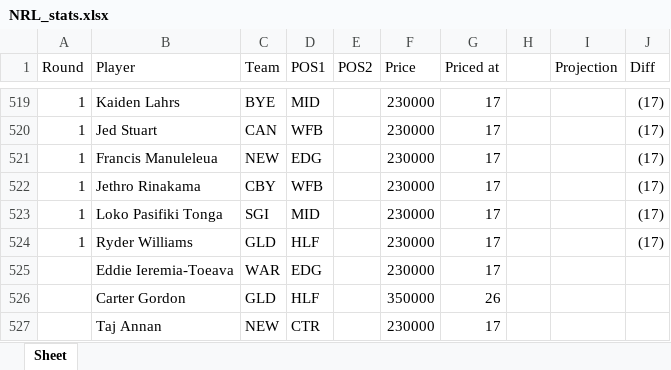
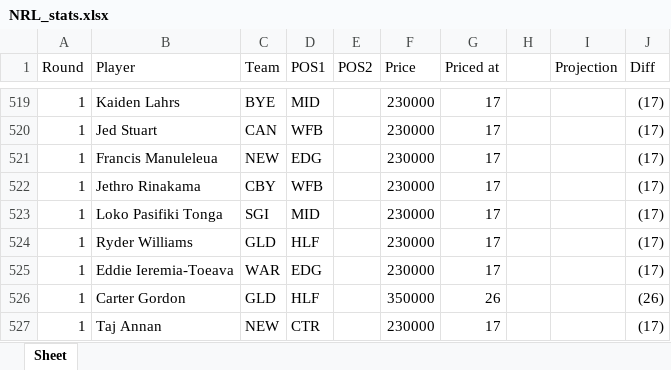
Before and after one commit to rrit5727/fantasy_calc_deployment, an Excel workbook: NRL_stats.xlsx, sheet Sheet, drawn as a sheet; only a part is shown, gaps mark what is left out; values as stored, in another font and other column widths than the file's, no borders; the diff names each change by its address in the sheet, - before the commit and + after, or states it on an @@ line.

Commit message:
update

```diff
--- a/NRL_stats.xlsx (sheet Sheet)
+++ b/NRL_stats.xlsx (sheet Sheet)
-A525:A527 (Round): (empty)
+A525:A527 (Round): 1
-J525 (Diff): (empty)
+J525 (Diff): (17)
-J526 (Diff): (empty)
+J526 (Diff): (26)
-J527 (Diff): (empty)
+J527 (Diff): (17)
```
